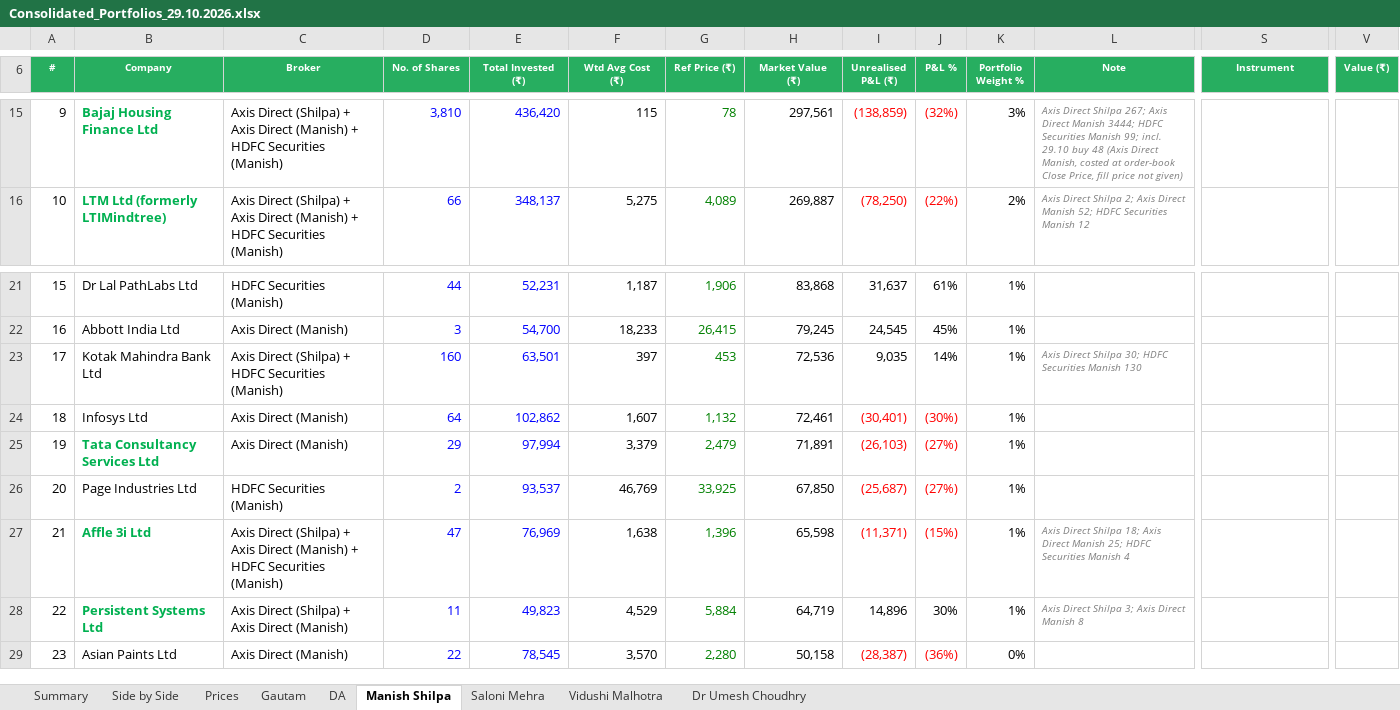
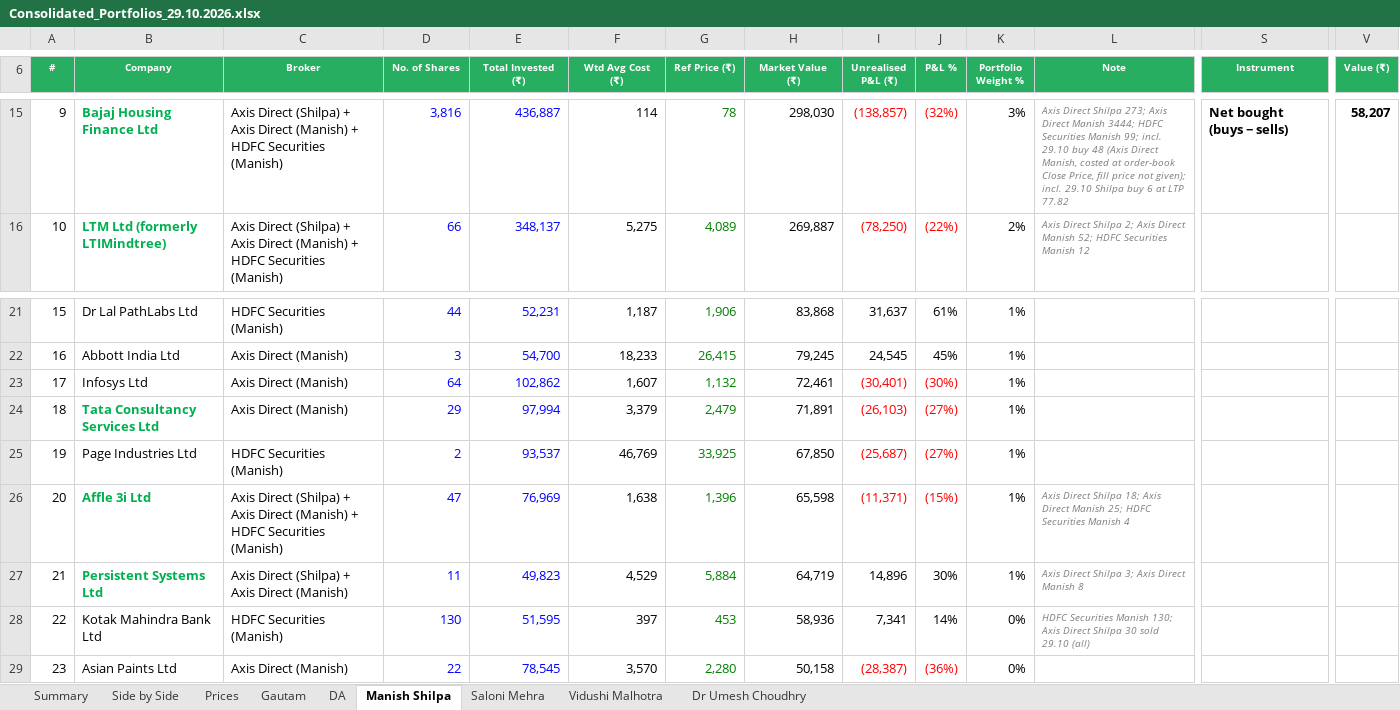
Before and after one commit to adeeparora/Portfolio-Consolidation-, an Excel workbook: Consolidated_Portfolios_29.10.2026.xlsx, sheet Manish Shilpa, drawn as a sheet; only a part is shown, gaps mark what is left out; values as stored, in another font and other column widths than the file's, no borders; conditional formats not drawn; removed rows and columns are numbered as before the commit, all else as after; rows hold the shown columns only; the diff covers the shown part only; the diff names each change by its address in the sheet, - before the commit and + after, or states it on an @@ line.

```diff
--- a/Consolidated_Portfolios_29.10.2026.xlsx (sheet Manish Shilpa)
+++ b/Consolidated_Portfolios_29.10.2026.xlsx (sheet Manish Shilpa)
-D15 (No. of Shares): 3,810
+D15 (No. of Shares): 3,816
-E15 (Total Invested (₹)): 436,420
+E15 (Total Invested (₹)): 436,887
-F15 (Wtd Avg Cost (₹)): 115
+F15 (Wtd Avg Cost (₹)): 114
-H15 (Market Value (₹)): 297,561
+H15 (Market Value (₹)): 298,030
-I15 (Unrealised P&L (₹)): (138,859)
+I15 (Unrealised P&L (₹)): (138,857)
-L15 (Note): …Direct Shilpa 267; Axis Direct Manish 3444; HDFC Securities Manish 99; incl. 29.10 buy 48 (Axis Direct Manish, costed at order-book Close Price, fill price not given)
+L15 (Note): …Direct Shilpa 273; Axis Direct Manish 3444; HDFC Securities Manish 99; incl. 29.10 buy 48 (Axis Direct Manish, costed at order-book Close Price, fill price not given); incl. 29.10 Shilpa buy 6 at LTP 77.82
-S15 (Instrument): (empty)
+S15 (Instrument): Net bought (buys − sells)
-V15 (Value (₹)): (empty)
+V15 (Value (₹)): 58,207
-row 23: 17 | Kotak Mahindra Bank Ltd | Axis Direct (Shilpa) + HDFC Securities (Manish) | 160 | 63,501 | 397 | 453 | 72,536 | 9,035 | 14% | 1% | Axis Direct Shilpa 30; HDFC Securities Manish 130
-A23 (#): 18
+A23 (#): 17
-A24 (#): 19
+A24 (#): 18
-A25 (#): 20
+A25 (#): 19
-A26 (#): 21
+A26 (#): 20
-A27 (#): 22
+A27 (#): 21
+row 28: 22 | Kotak Mahindra Bank Ltd | HDFC Securities (Manish) | 130 | 51,595 | 397 | 453 | 58,936 | 7,341 | 14% | 0% | HDFC Securities Manish 130; Axis Direct Shilpa 30 sold 29.10 (all)
```
Also changed, not shown: 29 edited cells and cell formats elsewhere in this sheet, sheet Side by Side, sheet Summary, sheet Prices, formulas that keep their value, 6 other files.
